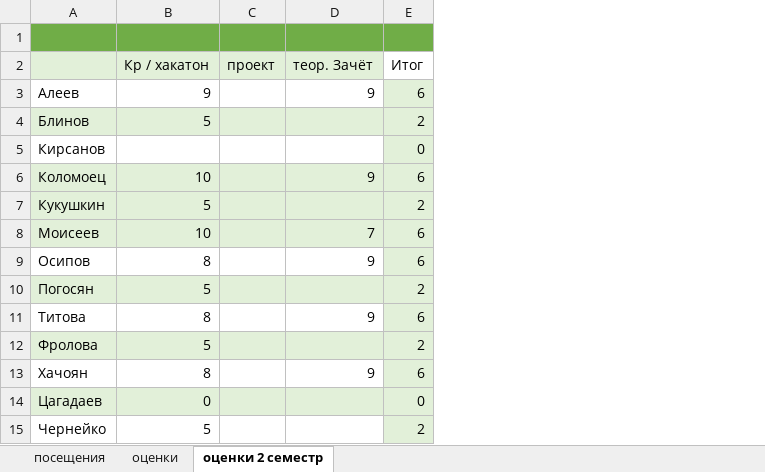
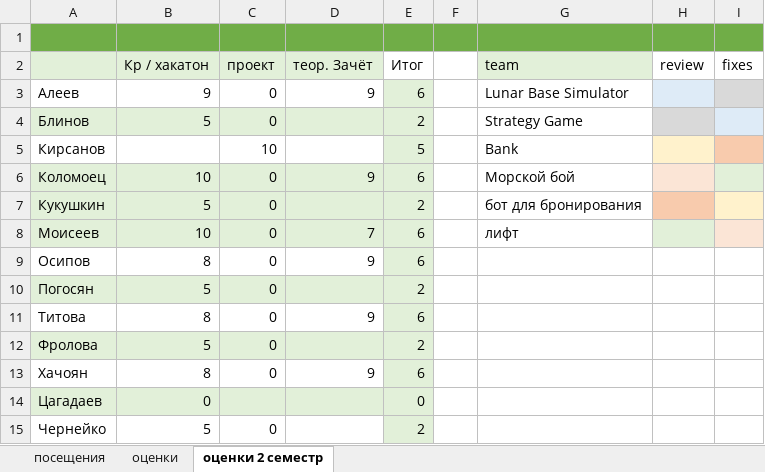
Before and after one commit to IvanSmirnovSPL/FAKT_INFORMATICS, an Excel workbook: marks.xlsx, sheet оценки 2 семестр, drawn as a sheet; values as stored, in another font and other column widths than the file's, no borders; conditional formats not drawn; the diff names each change by its address in the sheet, - before the commit and + after, or states it on an @@ line.

```diff
--- a/marks.xlsx (sheet оценки 2 семестр)
+++ b/marks.xlsx (sheet оценки 2 семестр)
+column F, empty
+column G (team), rows 3-8: Lunar Base Simulator | Strategy Game | Bank | Морской бой | бот для бронирования | лифт
+column H (review), empty
+column I (fixes), empty
-C3:C4 (проект): (empty)
+C3:C4 (проект): 0
-C5 (проект): (empty)
+C5 (проект): 10
-E5 (Итог): 0
+E5 (Итог): 5
-C6:C13 (проект): (empty)
+C6:C13 (проект): 0
-C15 (проект): (empty)
+C15 (проект): 0
```
Also changed, not shown: 3 other files.
